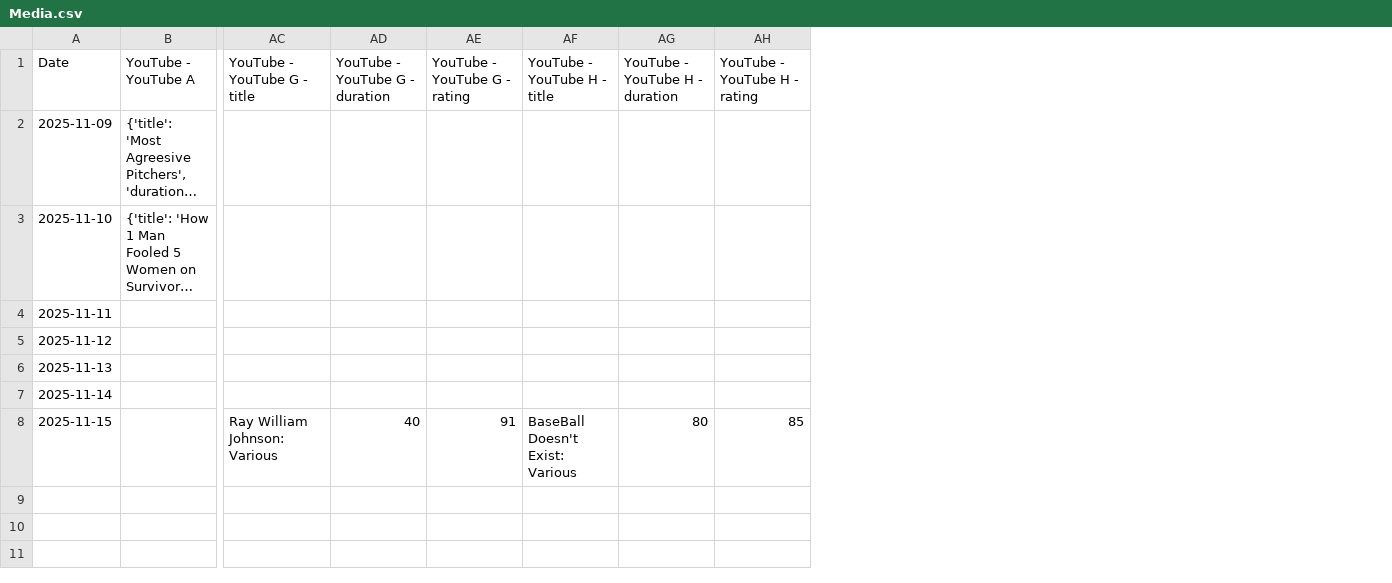
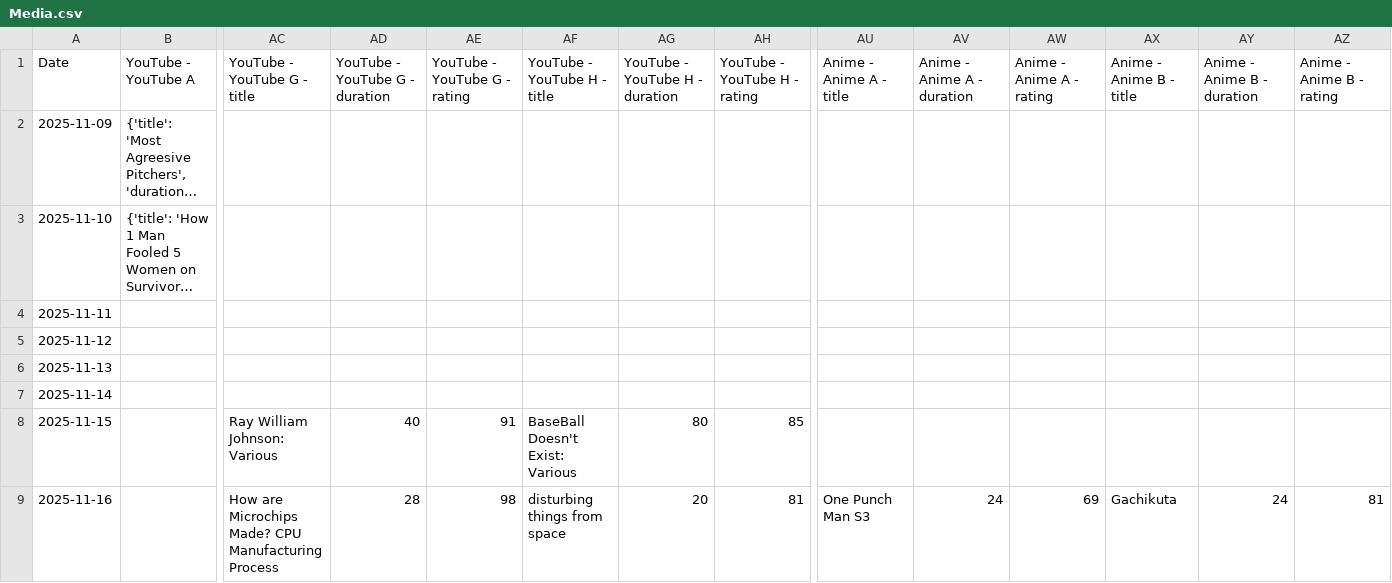
Before and after one commit to l2mcgrat/personal_data_tracking, a CSV file: data/window_data/Media.csv, drawn as a sheet; only a part is shown, gaps mark what is left out; long unchanged cells end in …; rows hold the shown columns only; the diff names each change by its address in the sheet, - before the commit and + after, or states it on an @@ line.

```diff
--- a/data/window_data/Media.csv
+++ b/data/window_data/Media.csv
+column AU (Anime - Anime A - title), empty
+column AV (Anime - Anime A - duration), empty
+column AW (Anime - Anime A - rating), empty
+column AX (Anime - Anime B - title), empty
+column AY (Anime - Anime B - duration), empty
+column AZ (Anime - Anime B - rating), empty
+row 9: 2025-11-16 |  | How are Microchips Made? CPU Manufacturing Process | 28 | 98 | disturbing things from space | 20 | 81 | One Punch Man S3 | 24 | 69 | Gachikuta | 24 | 81
```
Also changed, not shown: data/master_log.csv, data/window_data/Coding Projects.csv, 15 other files.
